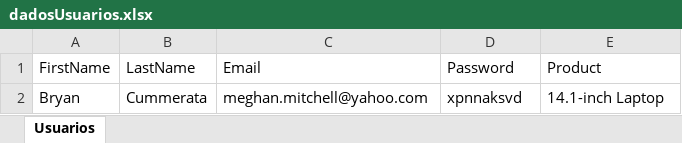
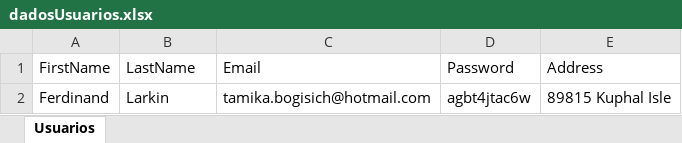
Before and after one commit to clessio35/demo-webshop-automation-java, an Excel workbook: target/classes/dadosUsuarios.xlsx, sheet Usuarios, drawn as a sheet; values as stored, in another font and other column widths than the file's, no borders; removed rows and columns are numbered as before the commit, all else as after; the diff names each change by its address in the sheet, - before the commit and + after, or states it on an @@ line.

```diff
--- a/target/classes/dadosUsuarios.xlsx (sheet Usuarios)
+++ b/target/classes/dadosUsuarios.xlsx (sheet Usuarios)
-E1: Product
+E1: Address
-row 2: Bryan | Cummerata | meghan.mitchell@yahoo.com | xpnnaksvd | 14.1-inch Laptop
+row 2: Ferdinand | Larkin | tamika.bogisich@hotmail.com | agbt4jtac6w | 89815 Kuphal Isle
```
Also changed, not shown: src/main/resources/dadosUsuarios.xlsx, 19 other files.
